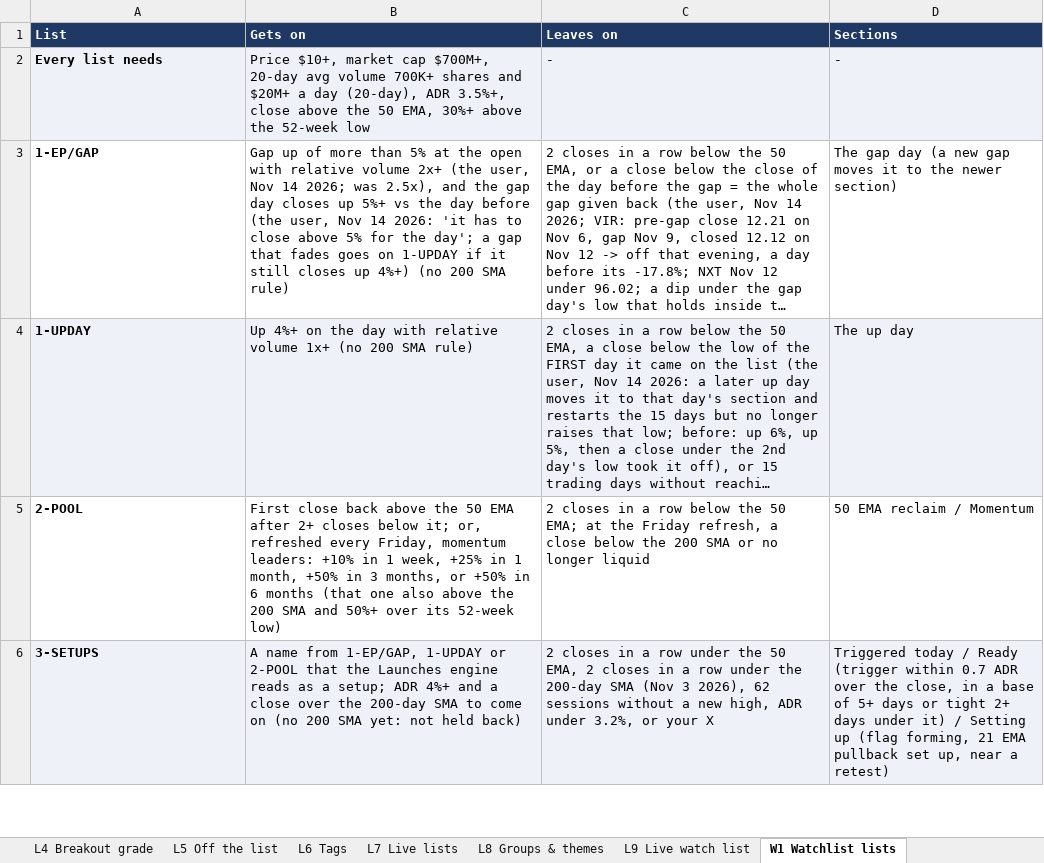
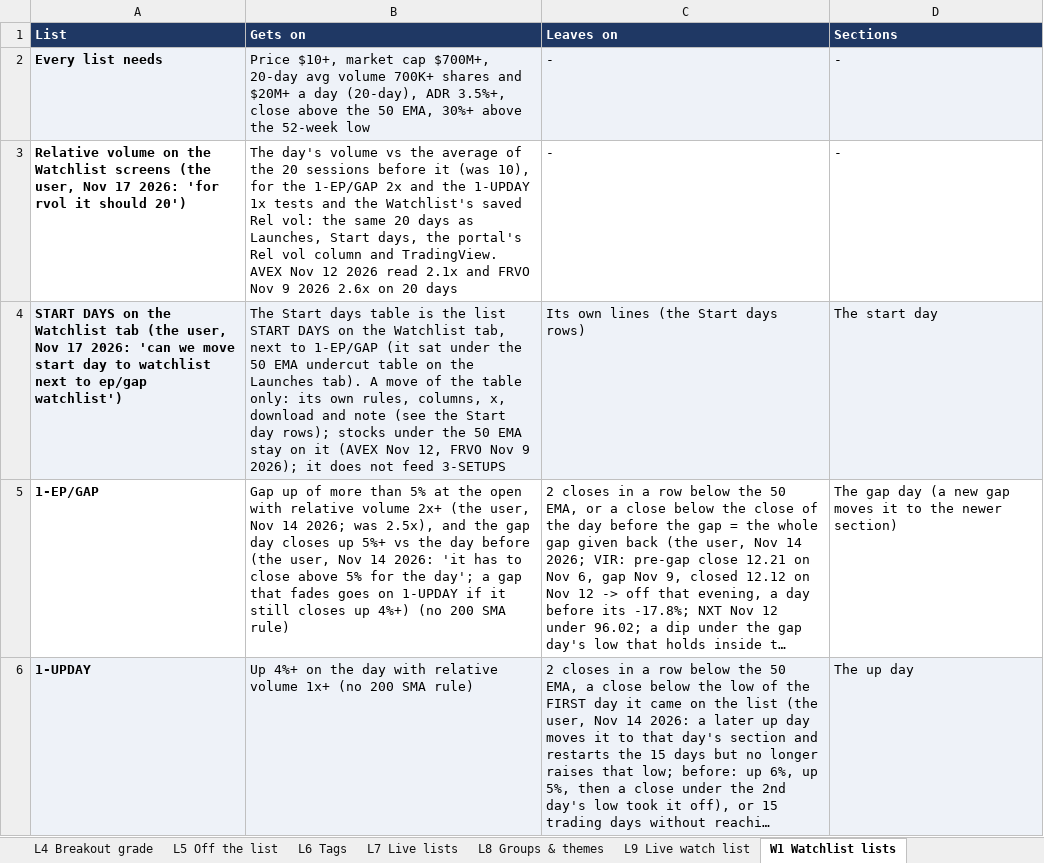
Before and after one commit to goattrader40-lgtm/radar-close-snapshots, an Excel workbook: rules/scanner_rules.xlsx, sheet W1 Watchlist lists, drawn as a sheet; only a part is shown; the shorter side is filled out with more unchanged rows; long unchanged cells end in …; values as stored, in another font and other column widths than the file's, no borders; the diff names each change by its address in the sheet, - before the commit and + after, or states it on an @@ line.

```diff
--- a/rules/scanner_rules.xlsx (sheet W1 Watchlist lists)
+++ b/rules/scanner_rules.xlsx (sheet W1 Watchlist lists)
+row 3: Relative volume on the Watchlist screens (the user, Nov 17 2026: 'for rvol it should 20') | The day's volume vs the average of the 20 sessions before it (was 10), for the 1-EP/GAP 2x and the 1-UPDAY 1x tests and the Watchlist's saved Rel vol: the same 20 days as Launches, Start days, the portal's Rel vol column and TradingView. AVEX Nov 12 2026 read 2.1x and FRVO Nov 9 2026 2.6x on 20 days | - | -
+row 4: START DAYS on the Watchlist tab (the user, Nov 17 2026: 'can we move start day to watchlist next to ep/gap watchlist') | The Start days table is the list START DAYS on the Watchlist tab, next to 1-EP/GAP (it sat under the 50 EMA undercut table on the Launches tab). A move of the table only: its own rules, columns, x, download and note (see the Start day rows); stocks under the 50 EMA stay on it (AVEX Nov 12, FRVO Nov 9 2026); it does not feed 3-SETUPS | Its own lines (the Start days rows) | The start day
```
Also changed, not shown: 8 other files.
